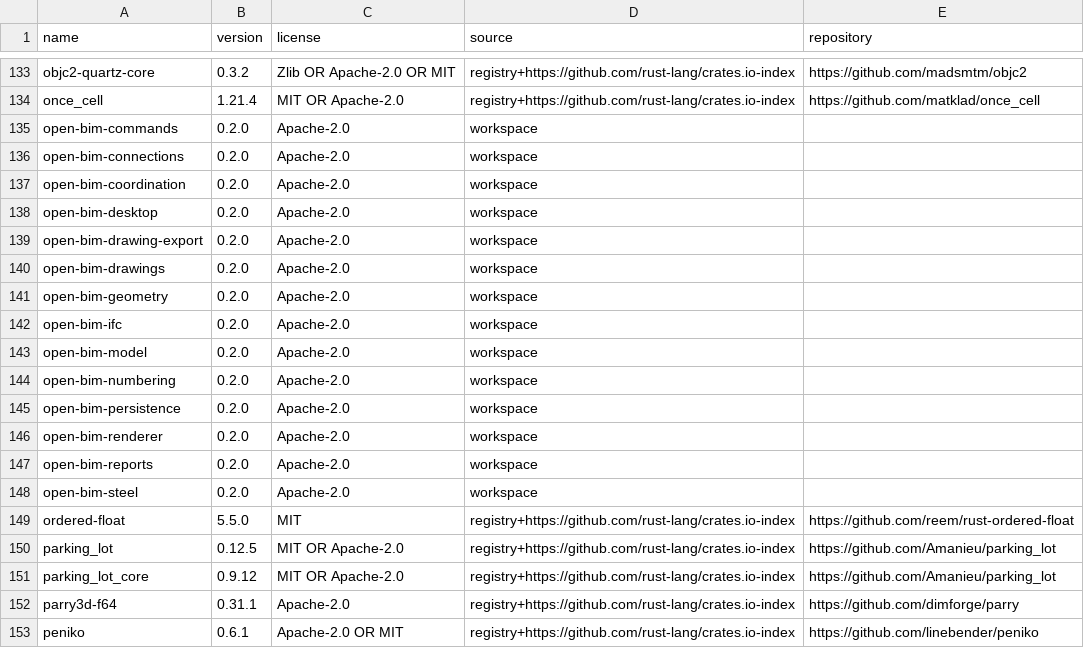
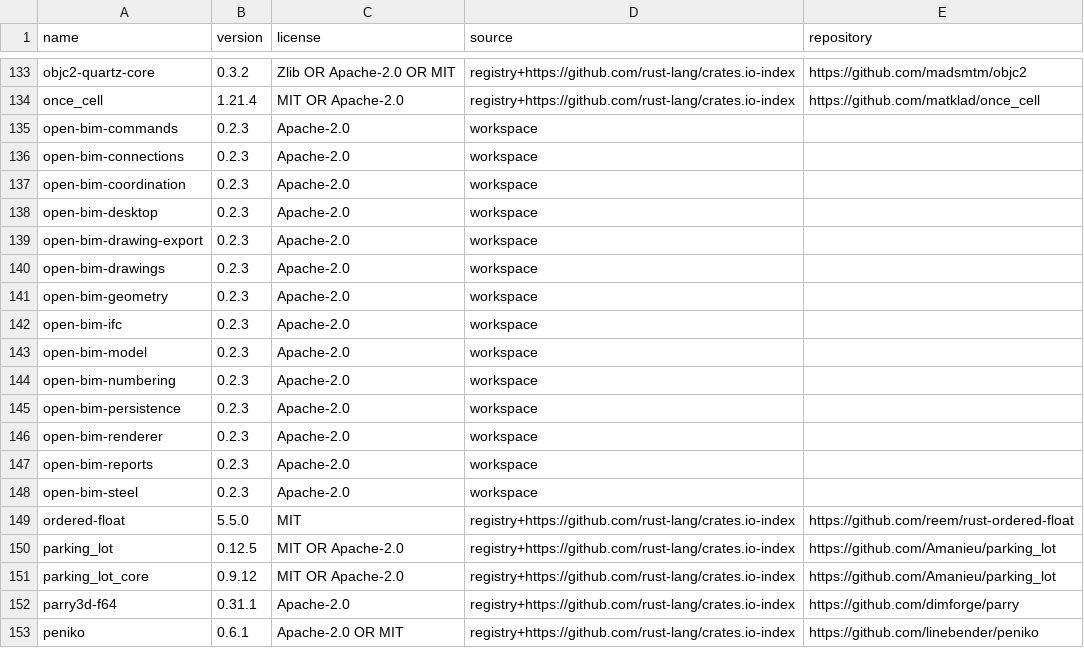
Before and after one commit to BetonSP63/open-bim, a CSV file: docs/dependency-inventory.csv, drawn as a sheet; only a part is shown, gaps mark what is left out.

```diff
--- a/docs/dependency-inventory.csv
+++ b/docs/dependency-inventory.csv
@@ -134,16 +134,16 @@ objc2-quartz-core,0.3.2,Zlib OR Apache-2.0 OR MIT,registry+https://github.com/ru
 once_cell,1.21.4,MIT OR Apache-2.0,registry+https://github.com/rust-lang/crates.io-index,https://github.com/matklad/once_cell
-open-bim-commands,0.2.0,Apache-2.0,workspace,
-open-bim-connections,0.2.0,Apache-2.0,workspace,
-open-bim-coordination,0.2.0,Apache-2.0,workspace,
-open-bim-desktop,0.2.0,Apache-2.0,workspace,
-open-bim-drawing-export,0.2.0,Apache-2.0,workspace,
-open-bim-drawings,0.2.0,Apache-2.0,workspace,
-open-bim-geometry,0.2.0,Apache-2.0,workspace,
-open-bim-ifc,0.2.0,Apache-2.0,workspace,
-open-bim-model,0.2.0,Apache-2.0,workspace,
-open-bim-numbering,0.2.0,Apache-2.0,workspace,
-open-bim-persistence,0.2.0,Apache-2.0,workspace,
-open-bim-renderer,0.2.0,Apache-2.0,workspace,
-open-bim-reports,0.2.0,Apache-2.0,workspace,
-open-bim-steel,0.2.0,Apache-2.0,workspace,
+open-bim-commands,0.2.3,Apache-2.0,workspace,
+open-bim-connections,0.2.3,Apache-2.0,workspace,
+open-bim-coordination,0.2.3,Apache-2.0,workspace,
+open-bim-desktop,0.2.3,Apache-2.0,workspace,
+open-bim-drawing-export,0.2.3,Apache-2.0,workspace,
+open-bim-drawings,0.2.3,Apache-2.0,workspace,
+open-bim-geometry,0.2.3,Apache-2.0,workspace,
+open-bim-ifc,0.2.3,Apache-2.0,workspace,
+open-bim-model,0.2.3,Apache-2.0,workspace,
+open-bim-numbering,0.2.3,Apache-2.0,workspace,
+open-bim-persistence,0.2.3,Apache-2.0,workspace,
+open-bim-renderer,0.2.3,Apache-2.0,workspace,
+open-bim-reports,0.2.3,Apache-2.0,workspace,
+open-bim-steel,0.2.3,Apache-2.0,workspace,
 ordered-float,5.5.0,MIT,registry+https://github.com/rust-lang/crates.io-index,https://github.com/reem/rust-ordered-float
```
Also changed, not shown: docs/parity.csv, 28 other files.
